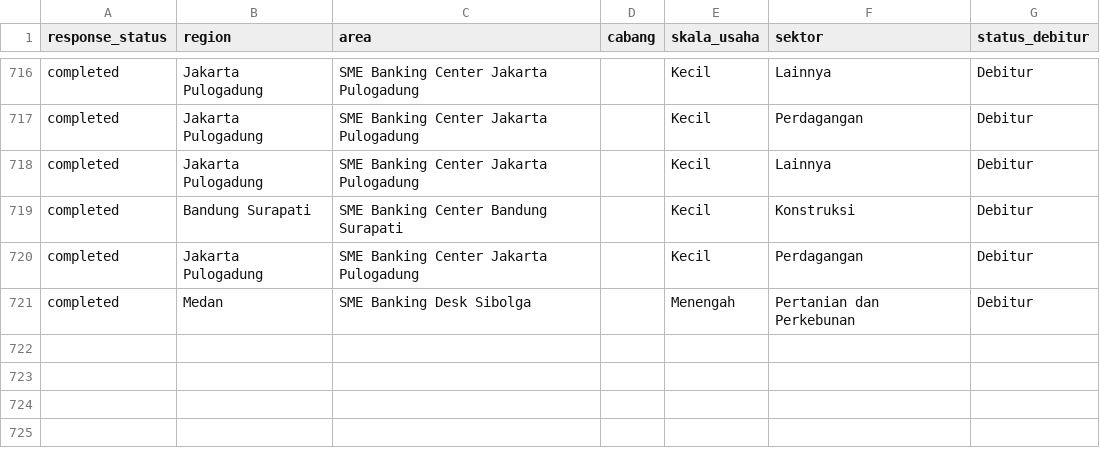
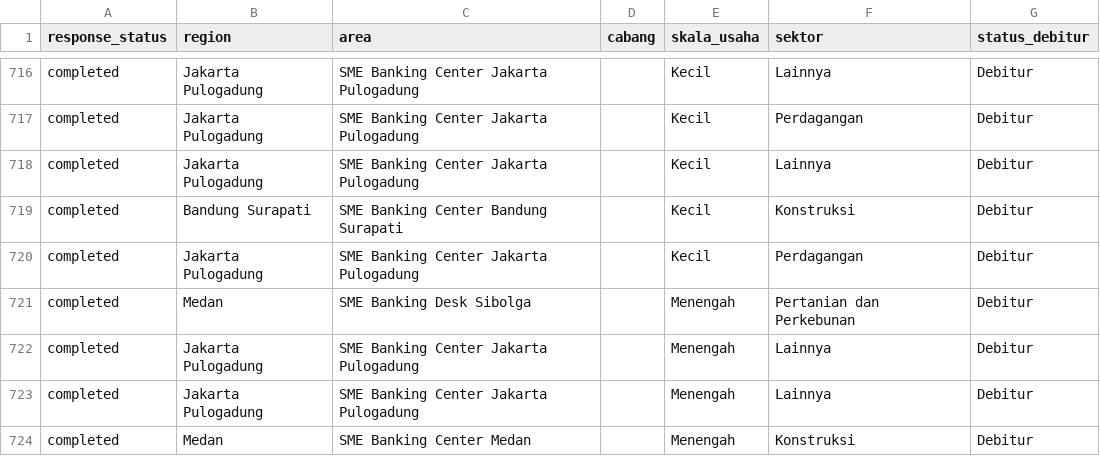
Before and after one commit to yehezkielgemini1/MBS-2026-Tracker, a CSV file: data/mbs_live_realization.csv, drawn as a sheet; only a part is shown, gaps mark what is left out; the diff names each change by its address in the sheet, - before the commit and + after, or states it on an @@ line.

Commit message:
Auto-refresh data 2026-07-01 17:00 WIB

```diff
--- a/data/mbs_live_realization.csv
+++ b/data/mbs_live_realization.csv
+row 722: completed | Jakarta Pulogadung | SME Banking Center Jakarta Pulogadung |  | Menengah | Lainnya | Debitur
+row 723: completed | Jakarta Pulogadung | SME Banking Center Jakarta Pulogadung |  | Menengah | Lainnya | Debitur
+row 724: completed | Medan | SME Banking Center Medan |  | Menengah | Konstruksi | Debitur
```
Also changed, not shown: 1 other file.
